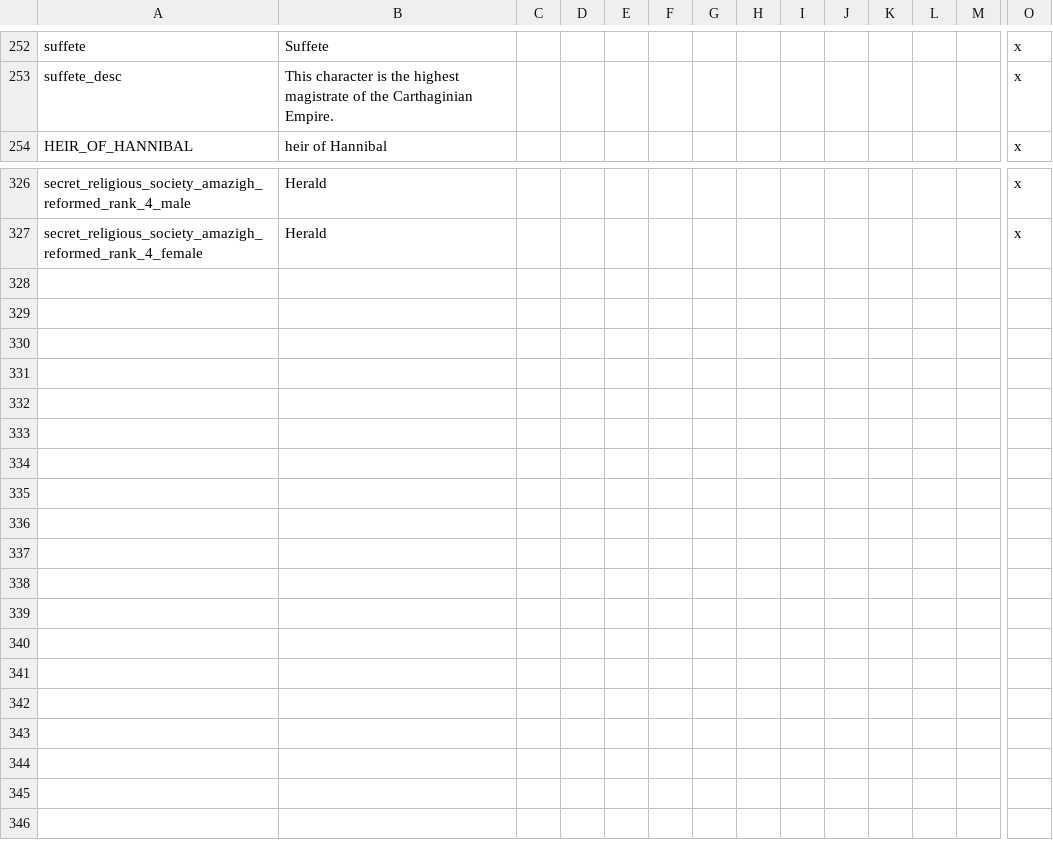
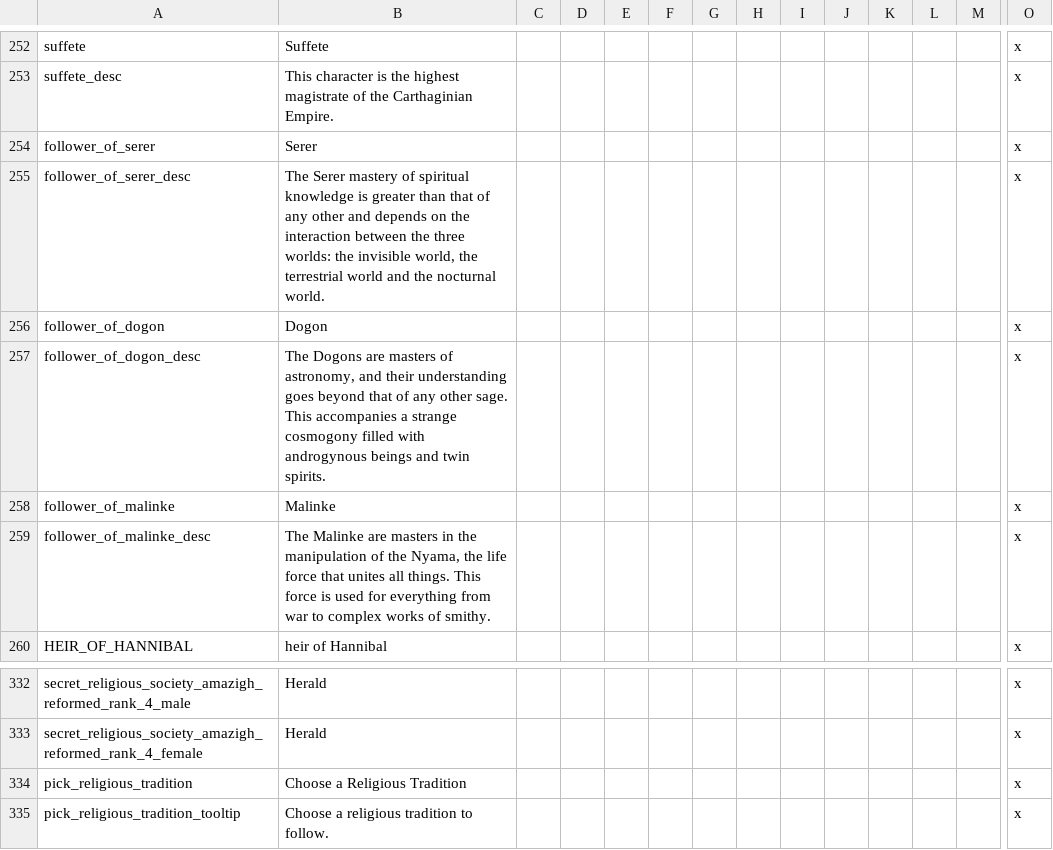
Before and after one commit to faiuwle/CK2AfricanReligionsMod, a CSV file: AfricanReligions/localisation/afr_general_localization.csv, drawn as a sheet; only a part is shown, gaps mark what is left out; rows hold the shown columns only; the diff names each change by its address in the sheet, - before the commit and + after, or states it on an @@ line.

```diff
--- a/AfricanReligions/localisation/afr_general_localization.csv
+++ b/AfricanReligions/localisation/afr_general_localization.csv
+row 254: follower_of_serer | Serer |  |  |  |  |  |  |  |  |  |  |  | x
+row 255: follower_of_serer_desc | The Serer mastery of spiritual knowledge is greater than that of any other and depends on the interaction between the three worlds: the invisible world, the terrestrial world and the nocturnal world. |  |  |  |  |  |  |  |  |  |  |  | x
+row 256: follower_of_dogon | Dogon |  |  |  |  |  |  |  |  |  |  |  | x
+row 257: follower_of_dogon_desc | The Dogons are masters of astronomy, and their understanding goes beyond that of any other sage. This accompanies a strange cosmogony filled with androgynous beings and twin spirits. |  |  |  |  |  |  |  |  |  |  |  | x
+row 258: follower_of_malinke | Malinke |  |  |  |  |  |  |  |  |  |  |  | x
+row 259: follower_of_malinke_desc | The Malinke are masters in the manipulation of the Nyama, the life force that unites all things. This force is used for everything from war to complex works of smithy. |  |  |  |  |  |  |  |  |  |  |  | x
+row 334: pick_religious_tradition | Choose a Religious Tradition |  |  |  |  |  |  |  |  |  |  |  | x
+row 335: pick_religious_tradition_tooltip | Choose a religious tradition to follow. |  |  |  |  |  |  |  |  |  |  |  | x
```
Also changed, not shown: AfricanReligions/localisation/afr_event_texts.csv.
